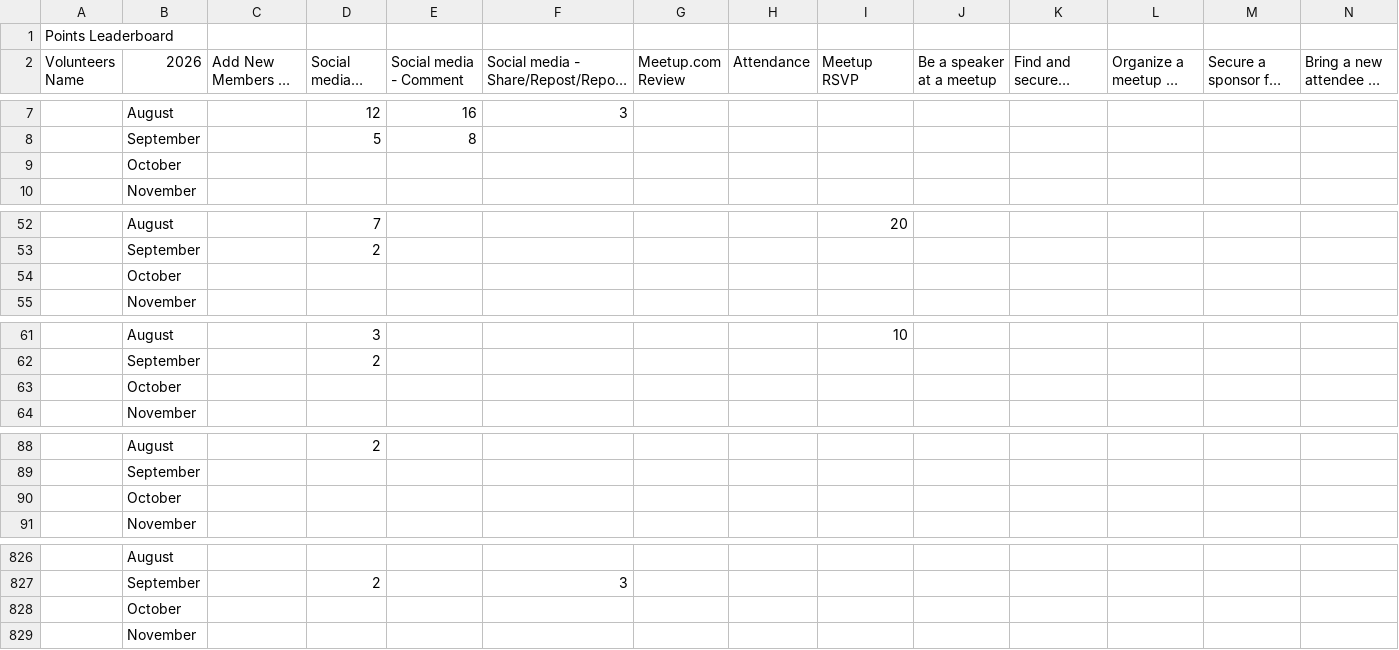
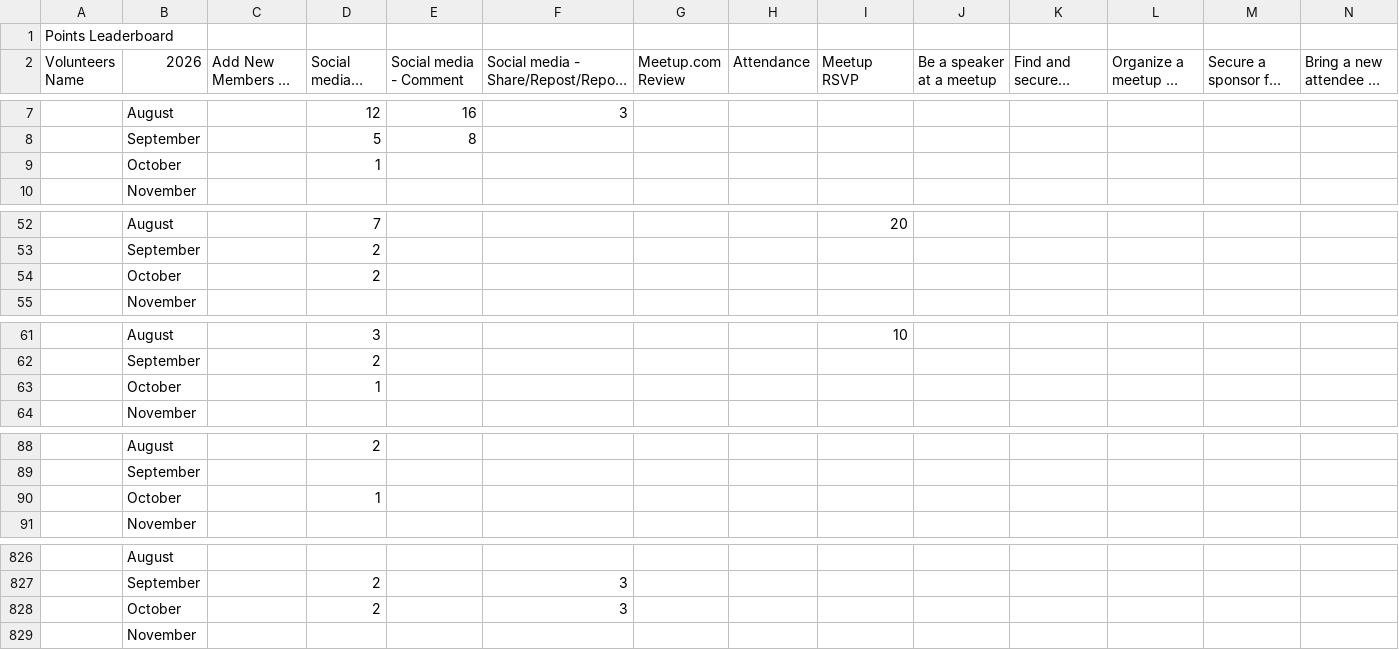
Before and after one commit to awsugkol/awsugkol.github.io, a CSV file: assets/files/volunteer_points_leaderboard_2026.csv, drawn as a sheet; only a part is shown, gaps mark what is left out; long unchanged cells end in …; the diff covers the shown part only.

Commit message:
06102026

```diff
--- a/assets/files/volunteer_points_leaderboard_2026.csv
+++ b/assets/files/volunteer_points_leaderboard_2026.csv
@@ -9,3 +9,3 @@
 ,September,,5,8,,,,,,,,,
-,October,,,,,,,,,,,,
+,October,,1,,,,,,,,,,
 ,November,,,,,,,,,,,,
@@ -54,3 +54,3 @@
 ,September,,2,,,,,,,,,,
-,October,,,,,,,,,,,,
+,October,,2,,,,,,,,,,
 ,November,,,,,,,,,,,,
@@ -63,3 +63,3 @@
 ,September,,2,,,,,,,,,,
-,October,,,,,,,,,,,,
+,October,,1,,,,,,,,,,
 ,November,,,,,,,,,,,,
@@ -90,3 +90,3 @@
 ,September,,,,,,,,,,,,
-,October,,,,,,,,,,,,
+,October,,1,,,,,,,,,,
 ,November,,,,,,,,,,,,
@@ -828,3 +828,3 @@
 ,September,,2,,3,,,,,,,,
-,October,,,,,,,,,,,,
+,October,,2,,3,,,,,,,,
 ,November,,,,,,,,,,,,
```
Also changed, not shown: 9 edited cells elsewhere in this file.
